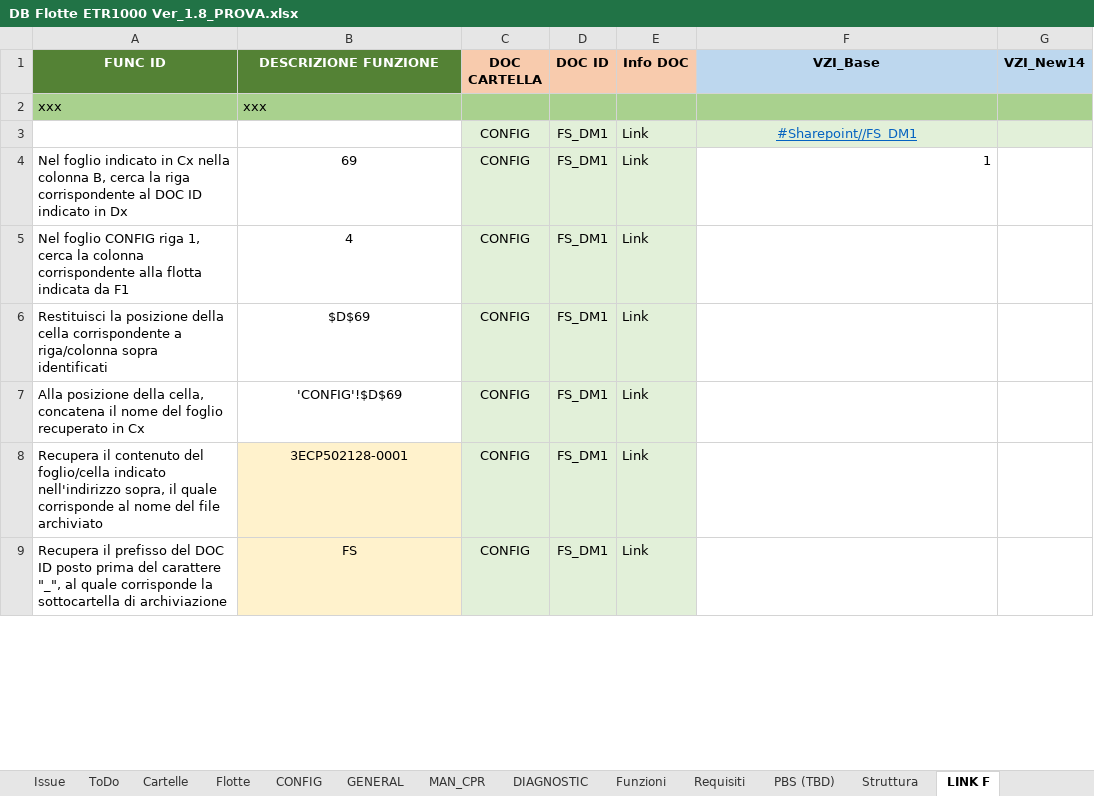
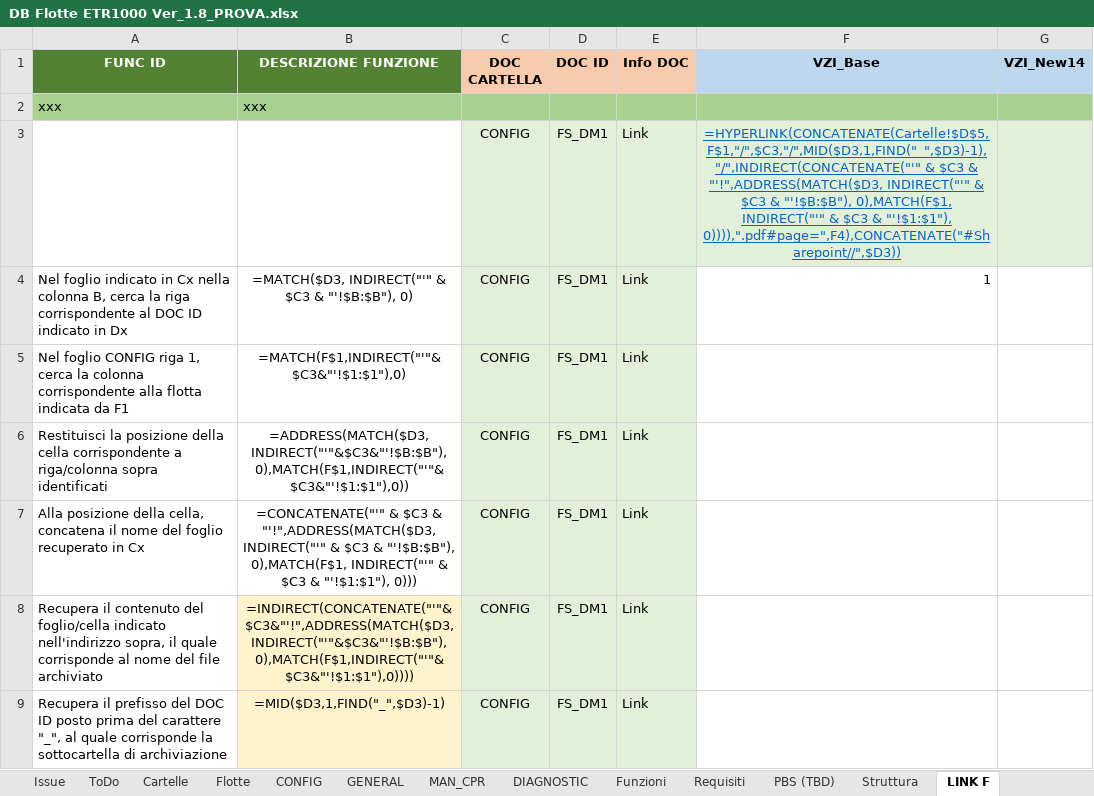
Before and after one commit to Casinski/AskTrainMind, an Excel workbook: DB Flotte ETR1000 Ver_1.8_PROVA.xlsx, sheet LINK F, drawn as a sheet; only a part is shown; values as stored, in another font and other column widths than the file's, no borders; formulas without a stored value are shown as written; the diff covers the shown part only; the diff names each change by its address in the sheet, - before the commit and + after, or states it on an @@ line.

```diff
--- a/DB Flotte ETR1000 Ver_1.8_PROVA.xlsx (sheet LINK F)
+++ b/DB Flotte ETR1000 Ver_1.8_PROVA.xlsx (sheet LINK F)
-F3 (VZI_Base): #Sharepoint//FS_DM1
+F3 (VZI_Base): =HYPERLINK(CONCATENATE(Cartelle!$D$5,F$1,"/",$C3,"/",MID($D3,1,FIND("_",$D3)-1),"/",INDIRECT(CONCATENATE("'" & $C3 & "'!",ADDRESS(MATCH($D3, INDIRECT("'" & $C3 & "'!$B:$B"), 0),MATCH(F$1, INDIRECT("'" & $C3 & "'!$1:$1"), 0)))),".pdf#page=",F4),CONCATENATE("#Sharepoint//",$D3))
-B4 (DESCRIZIONE FUNZIONE): 69
+B4 (DESCRIZIONE FUNZIONE): =MATCH($D3, INDIRECT("'" & $C3 & "'!$B:$B"), 0)
-B5 (DESCRIZIONE FUNZIONE): 4
+B5 (DESCRIZIONE FUNZIONE): =MATCH(F$1,INDIRECT("'"&$C3&"'!$1:$1"),0)
-B6 (DESCRIZIONE FUNZIONE): $D$69
+B6 (DESCRIZIONE FUNZIONE): =ADDRESS(MATCH($D3,INDIRECT("'"&$C3&"'!$B:$B"),0),MATCH(F$1,INDIRECT("'"&$C3&"'!$1:$1"),0))
-B7 (DESCRIZIONE FUNZIONE): 'CONFIG'!$D$69
+B7 (DESCRIZIONE FUNZIONE): =CONCATENATE("'" & $C3 & "'!",ADDRESS(MATCH($D3, INDIRECT("'" & $C3 & "'!$B:$B"), 0),MATCH(F$1, INDIRECT("'" & $C3 & "'!$1:$1"), 0)))
-B8 (DESCRIZIONE FUNZIONE): 3ECP502128-0001
+B8 (DESCRIZIONE FUNZIONE): =INDIRECT(CONCATENATE("'"&$C3&"'!",ADDRESS(MATCH($D3,INDIRECT("'"&$C3&"'!$B:$B"),0),MATCH(F$1,INDIRECT("'"&$C3&"'!$1:$1"),0))))
-B9 (DESCRIZIONE FUNZIONE): FS
+B9 (DESCRIZIONE FUNZIONE): =MID($D3,1,FIND("_",$D3)-1)
```
Also changed, not shown: 14 edited cells elsewhere in this sheet, sheet MAN_CPR, sheet Funzioni, sheet Cartelle, sheet Flotte, sheet CONFIG, hidden cells, 6 other files.
